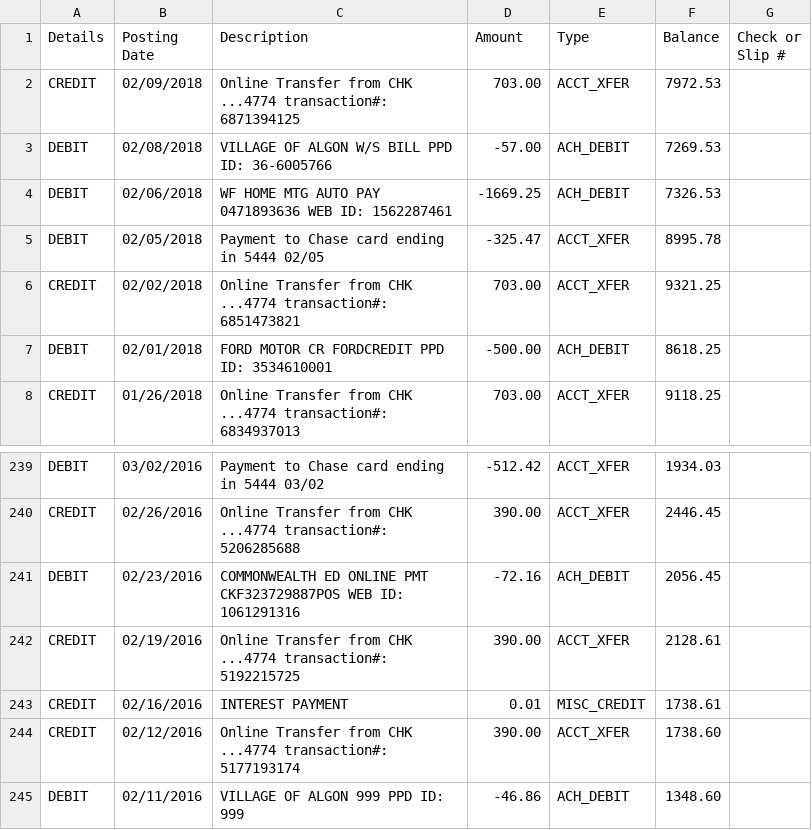
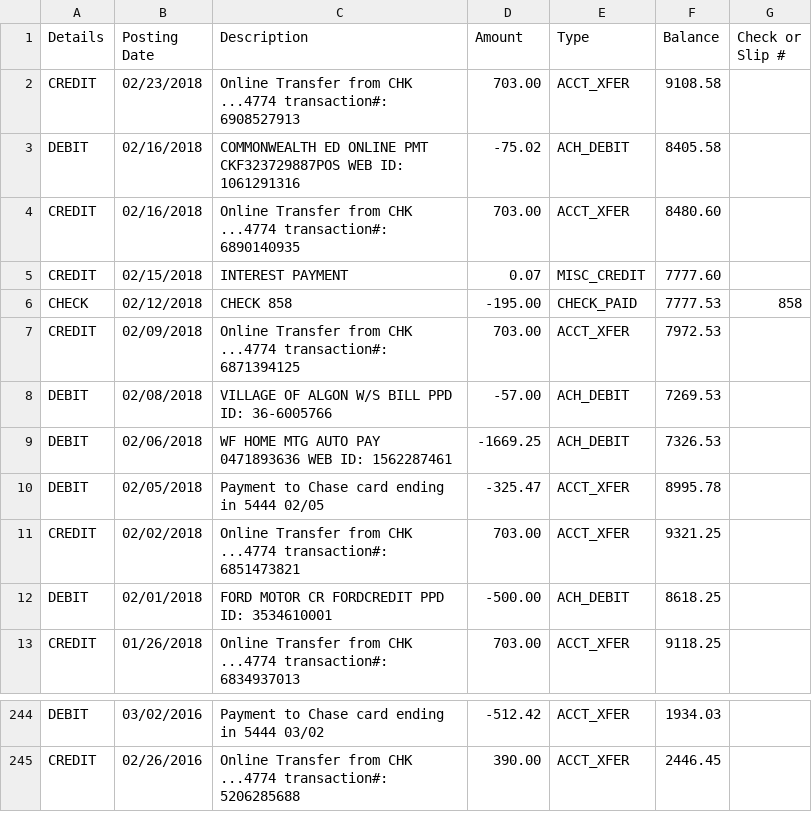
Before and after one commit to unbrokenrabbit/financial_analysis, a CSV file: project/test_files/checking_bills.csv, drawn as a sheet; only a part is shown, gaps mark what is left out.

```diff
--- a/project/test_files/checking_bills.csv
+++ b/project/test_files/checking_bills.csv
@@ -1,2 +1,7 @@
 Details,Posting Date,Description,Amount,Type,Balance,Check or Slip #
+CREDIT,02/23/2018,"Online Transfer from  CHK ...4774 transaction#: 6908527913",703.00,ACCT_XFER,9108.58,,
+DEBIT,02/16/2018,"COMMONWEALTH ED  ONLINE PMT CKF323729887POS WEB ID: 1061291316",-75.02,ACH_DEBIT,8405.58,,
+CREDIT,02/16/2018,"Online Transfer from  CHK ...4774 transaction#: 6890140935",703.00,ACCT_XFER,8480.60,,
+CREDIT,02/15/2018,"INTEREST PAYMENT",0.07,MISC_CREDIT,7777.60,,
+CHECK,02/12/2018,"CHECK 858  ",-195.00,CHECK_PAID,7777.53,858,
 CREDIT,02/09/2018,"Online Transfer from  CHK ...4774 transaction#: 6871394125",703.00,ACCT_XFER,7972.53,,
@@ -240,6 +245 @@ DEBIT,03/02/2016,"Payment to Chase card ending in 5444 03/02",-512.42,ACCT_XFER,
 CREDIT,02/26/2016,"Online Transfer from  CHK ...4774 transaction#: 5206285688",390.00,ACCT_XFER,2446.45,,
-DEBIT,02/23/2016,"COMMONWEALTH ED  ONLINE PMT CKF323729887POS WEB ID: 1061291316",-72.16,ACH_DEBIT,2056.45,,
-CREDIT,02/19/2016,"Online Transfer from  CHK ...4774 transaction#: 5192215725",390.00,ACCT_XFER,2128.61,,
-CREDIT,02/16/2016,"INTEREST PAYMENT",0.01,MISC_CREDIT,1738.61,,
-CREDIT,02/12/2016,"Online Transfer from  CHK ...4774 transaction#: 5177193174",390.00,ACCT_XFER,1738.60,,
-DEBIT,02/11/2016,"VILLAGE OF ALGON 999                        PPD ID: 999",-46.86,ACH_DEBIT,1348.60,,
```
Also changed, not shown: project/test_files/checking_spending.csv, project/test_files/credit_bills.csv, 8 other files.
